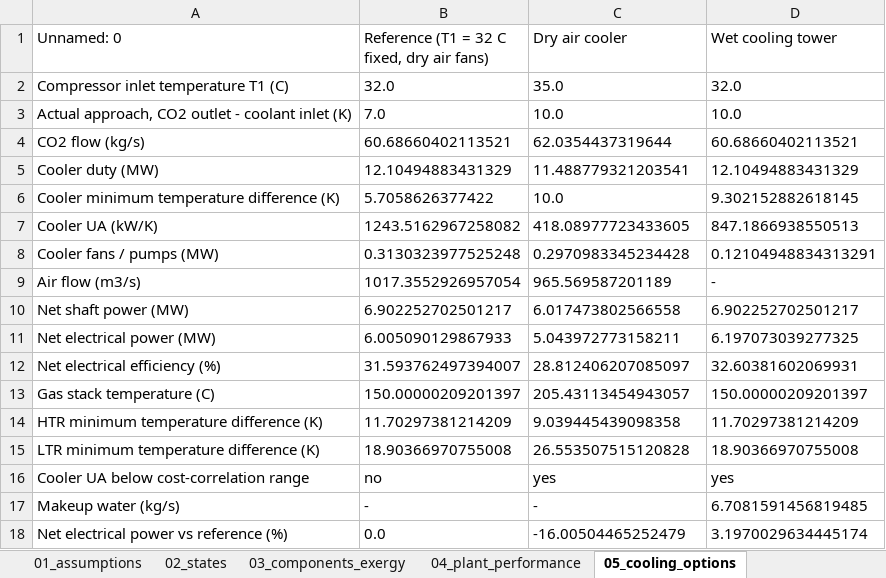
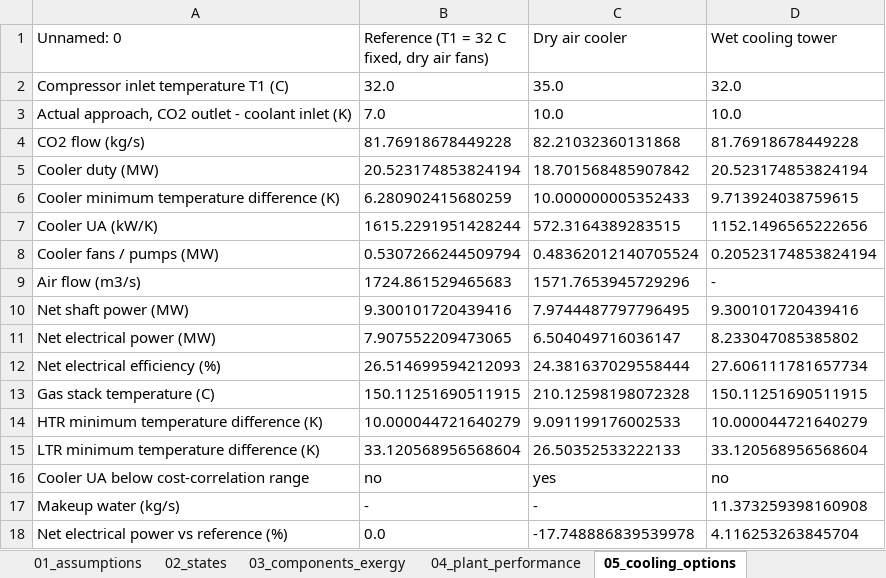
Before and after one commit to Mahdi-Mehrpour/sCO2, an Excel workbook: tables/tables.xlsx, sheet 05_cooling_options, drawn as a sheet; values as stored, in another font and other column widths than the file's, no borders; the diff names each change by its address in the sheet, - before the commit and + after, or states it on an @@ line.

```diff
--- a/tables/tables.xlsx (sheet 05_cooling_options)
+++ b/tables/tables.xlsx (sheet 05_cooling_options)
-B4: 60.68660402113521
+B4: 81.76918678449228
-C4 (Dry air cooler): 62.0354437319644
+C4 (Dry air cooler): 82.21032360131868
-D4 (Wet cooling tower): 60.68660402113521
+D4 (Wet cooling tower): 81.76918678449228
-B5: 12.10494883431329
+B5: 20.523174853824194
-C5 (Dry air cooler): 11.488779321203541
+C5 (Dry air cooler): 18.701568485907842
-D5 (Wet cooling tower): 12.10494883431329
+D5 (Wet cooling tower): 20.523174853824194
-B6: 5.7058626377422
+B6: 6.280902415680259
-C6 (Dry air cooler): 10.0
+C6 (Dry air cooler): 10.000000005352433
-D6 (Wet cooling tower): 9.302152882618145
+D6 (Wet cooling tower): 9.713924038759615
-B7: 1243.5162967258082
+B7: 1615.2291951428244
-C7 (Dry air cooler): 418.08977723433605
+C7 (Dry air cooler): 572.3164389283515
-D7 (Wet cooling tower): 847.1866938550513
+D7 (Wet cooling tower): 1152.1496565222656
-B8: 0.3130323977525248
+B8: 0.5307266244509794
-C8 (Dry air cooler): 0.2970983345234428
+C8 (Dry air cooler): 0.48362012140705524
-D8 (Wet cooling tower): 0.12104948834313291
+D8 (Wet cooling tower): 0.20523174853824194
-B9: 1017.3552926957054
+B9: 1724.861529465683
-C9 (Dry air cooler): 965.569587201189
+C9 (Dry air cooler): 1571.7653945729296
-B10: 6.902252702501217
+B10: 9.300101720439416
-C10 (Dry air cooler): 6.017473802566558
+C10 (Dry air cooler): 7.9744487797796495
-D10 (Wet cooling tower): 6.902252702501217
+D10 (Wet cooling tower): 9.300101720439416
-B11: 6.005090129867933
+B11: 7.907552209473065
-C11 (Dry air cooler): 5.043972773158211
+C11 (Dry air cooler): 6.504049716036147
-D11 (Wet cooling tower): 6.197073039277325
+D11 (Wet cooling tower): 8.233047085385802
-B12: 31.593762497394007
+B12: 26.514699594212093
-C12 (Dry air cooler): 28.812406207085097
+C12 (Dry air cooler): 24.381637029558444
-D12 (Wet cooling tower): 32.60381602069931
+D12 (Wet cooling tower): 27.606111781657734
-B13: 150.00000209201397
+B13: 150.11251690511915
-C13 (Dry air cooler): 205.43113454943057
+C13 (Dry air cooler): 210.12598198072328
-D13 (Wet cooling tower): 150.00000209201397
+D13 (Wet cooling tower): 150.11251690511915
-B14: 11.70297381214209
+B14: 10.000044721640279
-C14 (Dry air cooler): 9.039445439098358
+C14 (Dry air cooler): 9.091199176002533
-D14 (Wet cooling tower): 11.70297381214209
+D14 (Wet cooling tower): 10.000044721640279
-B15: 18.90366970755008
+B15: 33.120568956568604
-C15 (Dry air cooler): 26.553507515120828
+C15 (Dry air cooler): 26.50352533222133
-D15 (Wet cooling tower): 18.90366970755008
+D15 (Wet cooling tower): 33.120568956568604
-D16 (Wet cooling tower): yes
+D16 (Wet cooling tower): no
-D17 (Wet cooling tower): 6.7081591456819485
+D17 (Wet cooling tower): 11.373259398160908
-C18 (Dry air cooler): -16.00504465252479
+C18 (Dry air cooler): -17.748886839539978
-D18 (Wet cooling tower): 3.1970029634445174
+D18 (Wet cooling tower): 4.116253263845704
```
Also changed, not shown: sheet 01_assumptions, sheet 03_components_exergy, sheet 02_states, sheet 04_plant_performance, other sheet tabs, 12 other files.
